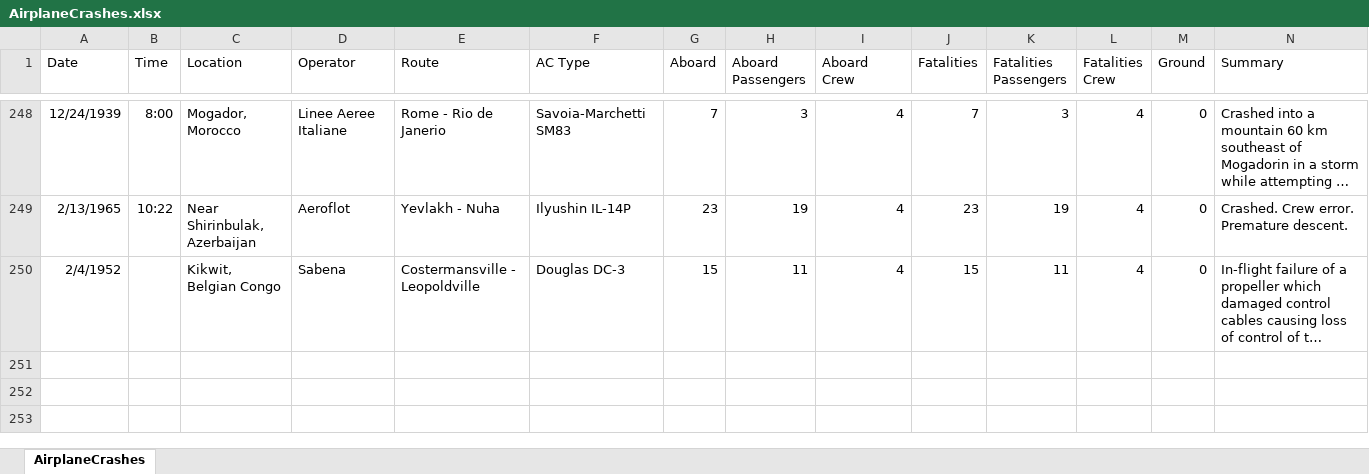
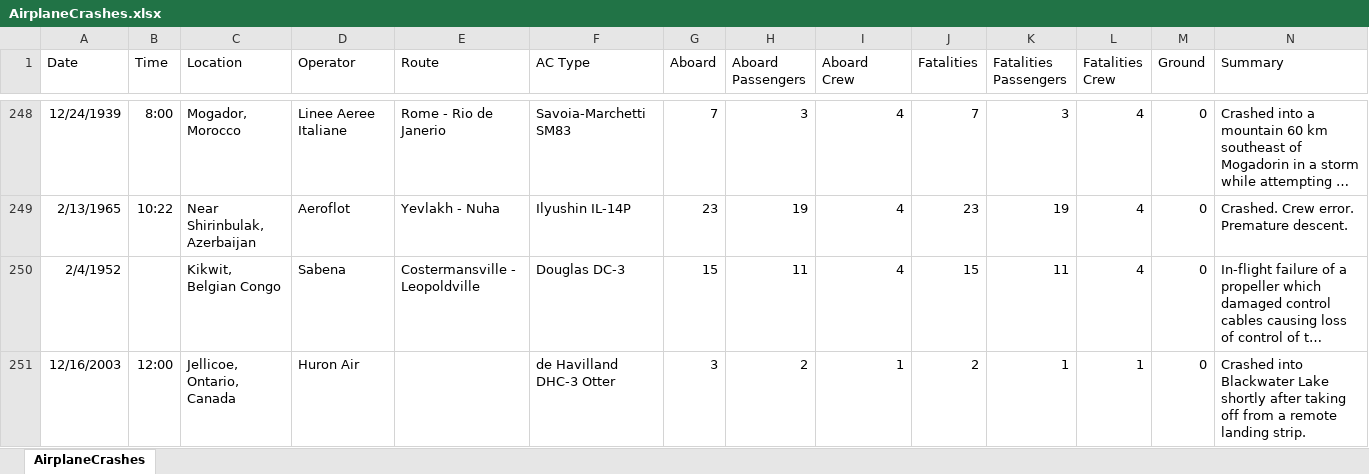
Before and after one commit to daviidpaark/D3-Visualization-Dashboard, an Excel workbook: Project1/AirplaneCrashes.xlsx, sheet AirplaneCrashes, drawn as a sheet; only a part is shown, gaps mark what is left out; long unchanged cells end in …; values as stored, in another font and other column widths than the file's, no borders; the diff names each change by its address in the sheet, - before the commit and + after, or states it on an @@ line.

Commit message:
Start Project 2, fix dataset

```diff
--- a/Project1/AirplaneCrashes.xlsx (sheet AirplaneCrashes)
+++ b/Project1/AirplaneCrashes.xlsx (sheet AirplaneCrashes)
+row 251: 12/16/2003 | 12:00 | Jellicoe, Ontario, Canada | Huron Air |  | de Havilland DHC-3 Otter | 3 | 2 | 1 | 2 | 1 | 1 | 0 | Crashed into Blackwater Lake shortly after taking off from a remote landing strip.
```
Also changed, not shown: 2 other files.
